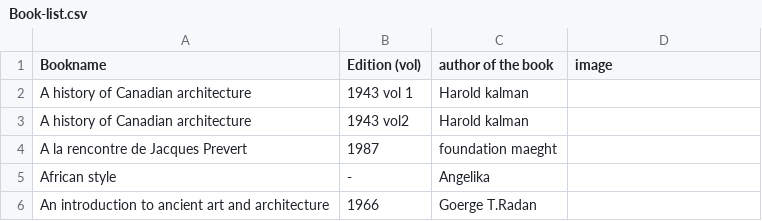
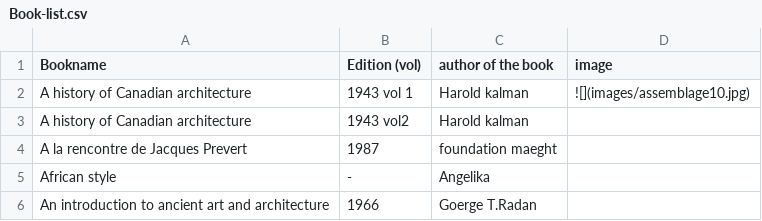
Before and after one commit to WeAreYEF/PAGarchLibrary, a CSV file: Book-list.csv, drawn as a sheet; only a part is shown.

Commit message:
Update Book-list.csv

```diff
--- a/Book-list.csv
+++ b/Book-list.csv
@@ -1,3 +1,3 @@
 Bookname, Edition (vol), author of the book,image
-A history of Canadian architecture,1943 vol 1,Harold kalman
+A history of Canadian architecture,1943 vol 1,Harold kalman,![](images/assemblage10.jpg)
 A history of Canadian architecture,1943 vol2,Harold kalman
```
